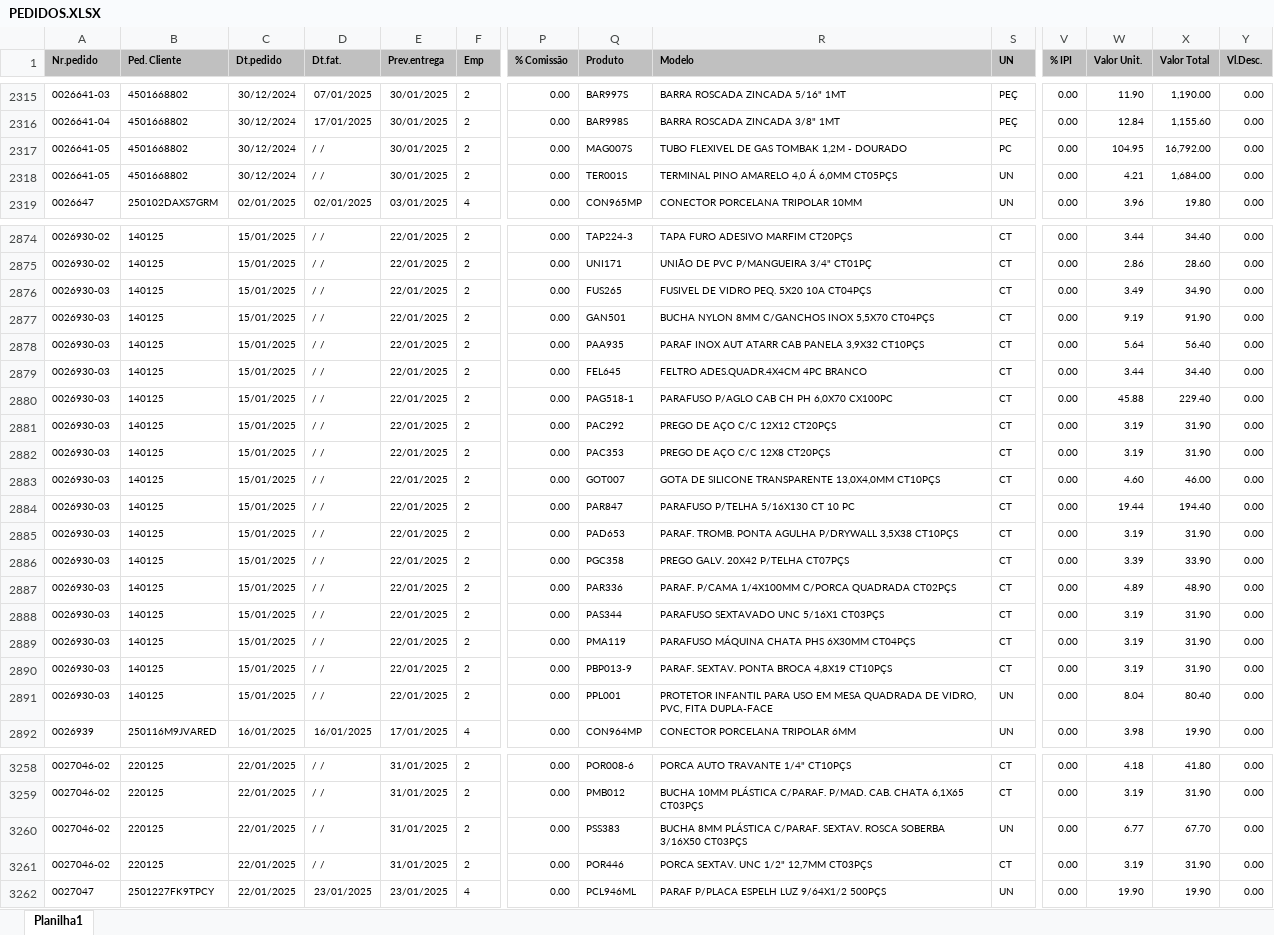
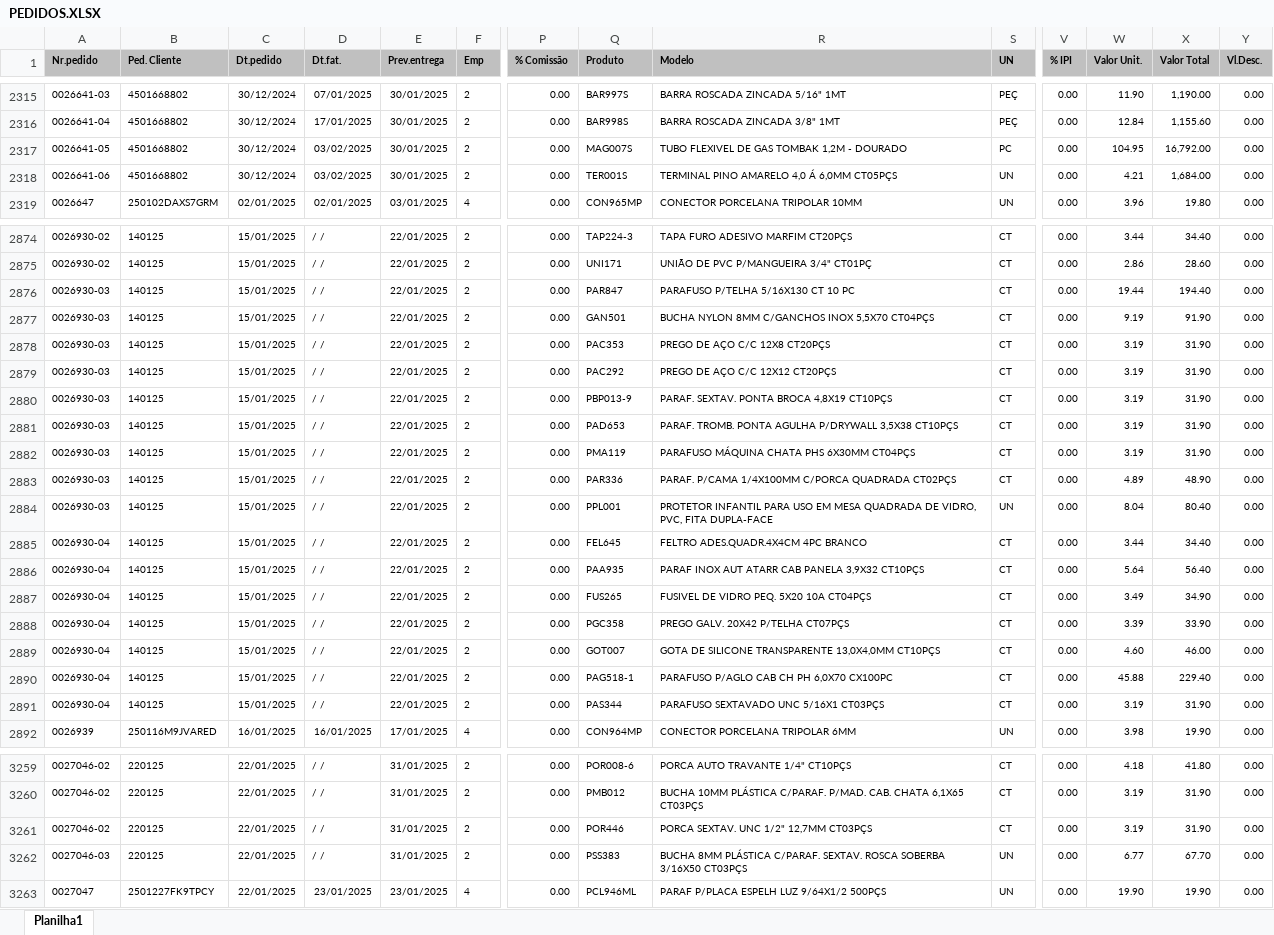
Before and after one commit to zcaus/newdash, an Excel workbook: planilha/PEDIDOS.XLSX, sheet Planilha1, drawn as a sheet; only a part is shown, gaps mark what is left out; values as stored, in another font and other column widths than the file's, no borders; removed rows and columns are numbered as before the commit, all else as after; rows hold the shown columns only; the diff covers the shown part only; the diff names each change by its address in the sheet, - before the commit and + after, or states it on an @@ line.

```diff
--- a/planilha/PEDIDOS.XLSX (sheet Planilha1)
+++ b/planilha/PEDIDOS.XLSX (sheet Planilha1)
-D2317:D2318 (Dt.fat.): / /
+D2317:D2318 (Dt.fat.): 03/02/2025
-A2318 (Nr.pedido): 0026641-05
+A2318 (Nr.pedido): 0026641-06
-Q2876 (Produto): FUS265
+Q2876 (Produto): PAR847
-R2876 (Modelo): FUSIVEL DE VIDRO PEQ. 5X20 10A CT04PÇS
+R2876 (Modelo): PARAFUSO P/TELHA 5/16X130 CT 10 PC
-W2876 (Valor Unit.): 3.49
+W2876 (Valor Unit.): 19.44
-X2876 (Valor Total): 34.90
+X2876 (Valor Total): 194.40
-row 2878: 0026930-03 | 140125 | 15/01/2025 | / / | 22/01/2025 | 2 | 0.00 | PAA935 | PARAF INOX AUT ATARR CAB PANELA 3,9X32 CT10PÇS | CT | 0.00 | 5.64 | 56.40 | 0.00
-row 2879: 0026930-03 | 140125 | 15/01/2025 | / / | 22/01/2025 | 2 | 0.00 | FEL645 | FELTRO ADES.QUADR.4X4CM 4PC BRANCO | CT | 0.00 | 3.44 | 34.40 | 0.00
-row 2880: 0026930-03 | 140125 | 15/01/2025 | / / | 22/01/2025 | 2 | 0.00 | PAG518-1 | PARAFUSO P/AGLO CAB CH PH 6,0X70 CX100PC | CT | 0.00 | 45.88 | 229.40 | 0.00
@@ row 2881 moved to row 2879: 0026930-03 @@
-Q2880 (Produto): GOT007
+Q2880 (Produto): PBP013-9
-R2880 (Modelo): GOTA DE SILICONE TRANSPARENTE 13,0X4,0MM CT10PÇS
+R2880 (Modelo): PARAF. SEXTAV. PONTA BROCA 4,8X19 CT10PÇS
-W2880 (Valor Unit.): 4.60
+W2880 (Valor Unit.): 3.19
-X2880 (Valor Total): 46.00
+X2880 (Valor Total): 31.90
-row 2884: 0026930-03 | 140125 | 15/01/2025 | / / | 22/01/2025 | 2 | 0.00 | PAR847 | PARAFUSO P/TELHA 5/16X130 CT 10 PC | CT | 0.00 | 19.44 | 194.40 | 0.00
-row 2886: 0026930-03 | 140125 | 15/01/2025 | / / | 22/01/2025 | 2 | 0.00 | PGC358 | PREGO GALV. 20X42 P/TELHA CT07PÇS | CT | 0.00 | 3.39 | 33.90 | 0.00
-row 2888: 0026930-03 | 140125 | 15/01/2025 | / / | 22/01/2025 | 2 | 0.00 | PAS344 | PARAFUSO SEXTAVADO UNC 5/16X1 CT03PÇS | CT | 0.00 | 3.19 | 31.90 | 0.00
-row 2890: 0026930-03 | 140125 | 15/01/2025 | / / | 22/01/2025 | 2 | 0.00 | PBP013-9 | PARAF. SEXTAV. PONTA BROCA 4,8X19 CT10PÇS | CT | 0.00 | 3.19 | 31.90 | 0.00
@@ row 2887 moved to row 2883: 0026930-03 @@
+row 2885: 0026930-04 | 140125 | 15/01/2025 | / / | 22/01/2025 | 2 | 0.00 | FEL645 | FELTRO ADES.QUADR.4X4CM 4PC BRANCO | CT | 0.00 | 3.44 | 34.40 | 0.00
+row 2886: 0026930-04 | 140125 | 15/01/2025 | / / | 22/01/2025 | 2 | 0.00 | PAA935 | PARAF INOX AUT ATARR CAB PANELA 3,9X32 CT10PÇS | CT | 0.00 | 5.64 | 56.40 | 0.00
+row 2887: 0026930-04 | 140125 | 15/01/2025 | / / | 22/01/2025 | 2 | 0.00 | FUS265 | FUSIVEL DE VIDRO PEQ. 5X20 10A CT04PÇS | CT | 0.00 | 3.49 | 34.90 | 0.00
+row 2888: 0026930-04 | 140125 | 15/01/2025 | / / | 22/01/2025 | 2 | 0.00 | PGC358 | PREGO GALV. 20X42 P/TELHA CT07PÇS | CT | 0.00 | 3.39 | 33.90 | 0.00
+row 2889: 0026930-04 | 140125 | 15/01/2025 | / / | 22/01/2025 | 2 | 0.00 | GOT007 | GOTA DE SILICONE TRANSPARENTE 13,0X4,0MM CT10PÇS | CT | 0.00 | 4.60 | 46.00 | 0.00
+row 2890: 0026930-04 | 140125 | 15/01/2025 | / / | 22/01/2025 | 2 | 0.00 | PAG518-1 | PARAFUSO P/AGLO CAB CH PH 6,0X70 CX100PC | CT | 0.00 | 45.88 | 229.40 | 0.00
+row 2891: 0026930-04 | 140125 | 15/01/2025 | / / | 22/01/2025 | 2 | 0.00 | PAS344 | PARAFUSO SEXTAVADO UNC 5/16X1 CT03PÇS | CT | 0.00 | 3.19 | 31.90 | 0.00
-row 3260: 0027046-02 | 220125 | 22/01/2025 | / / | 31/01/2025 | 2 | 0.00 | PSS383 | BUCHA 8MM PLÁSTICA C/PARAF. SEXTAV. ROSCA SOBERBA 3/16X50 CT03PÇS | UN | 0.00 | 6.77 | 67.70 | 0.00
+row 3262: 0027046-03 | 220125 | 22/01/2025 | / / | 31/01/2025 | 2 | 0.00 | PSS383 | BUCHA 8MM PLÁSTICA C/PARAF. SEXTAV. ROSCA SOBERBA 3/16X50 CT03PÇS | UN | 0.00 | 6.77 | 67.70 | 0.00
```
Also changed, not shown: 20 added rows, 16 removed rows, 23 moved rows and 91 edited cells elsewhere in this sheet, planilha/ABASTECIDOS.XLSX, planilha/controledosistema.xlsx, 1 other file.
